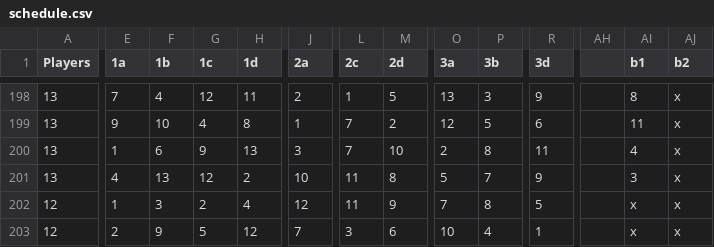
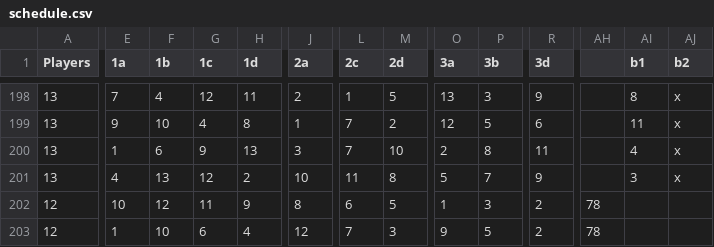
Before and after one commit to 1mch1burgo/Pickleball-app, a CSV file: src/data/schedule.csv, drawn as a sheet; only a part is shown, gaps mark what is left out; the diff covers the shown part only; the diff names each change by its address in the sheet, - before the commit and + after, or states it on an @@ line.

Commit message:
Update schedule.csv

```diff
--- a/src/data/schedule.csv
+++ b/src/data/schedule.csv
-E202 (1a): 1
+E202 (1a): 10
-F202 (1b): 3
+F202 (1b): 12
-G202 (1c): 2
+G202 (1c): 11
-H202 (1d): 4
+H202 (1d): 9
-J202 (2a): 12
+J202 (2a): 8
-L202 (2c): 11
+L202 (2c): 6
-M202 (2d): 9
+M202 (2d): 5
-O202 (3a): 7
+O202 (3a): 1
-P202 (3b): 8
+P202 (3b): 3
-R202 (3d): 5
+R202 (3d): 2
-AH202:AH203: (empty)
+AH202:AH203: 78
-AI202:AI203 (b1): x
+AI202:AI203 (b1): (empty)
-AJ202:AJ203 (b2): x
+AJ202:AJ203 (b2): (empty)
-E203 (1a): 2
+E203 (1a): 1
-F203 (1b): 9
+F203 (1b): 10
-G203 (1c): 5
+G203 (1c): 6
-H203 (1d): 12
+H203 (1d): 4
-J203 (2a): 7
+J203 (2a): 12
-L203 (2c): 3
+L203 (2c): 7
-M203 (2d): 6
+M203 (2d): 3
-O203 (3a): 10
+O203 (3a): 9
-P203 (3b): 4
+P203 (3b): 5
-R203 (3d): 1
+R203 (3d): 2
```
Also changed, not shown: 170 edited cells elsewhere in this file.
